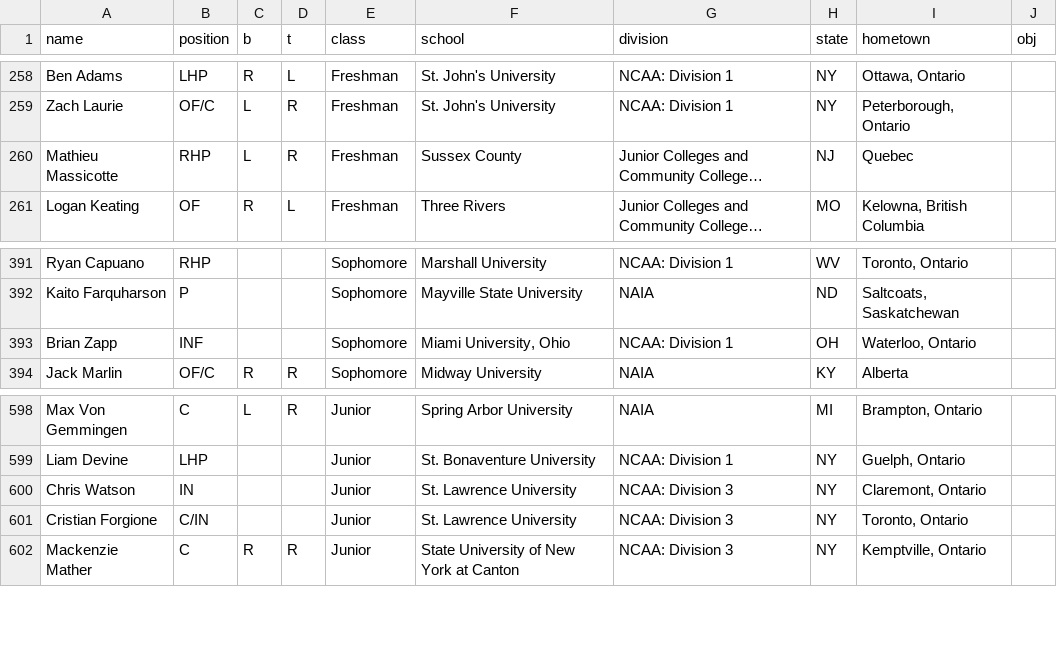
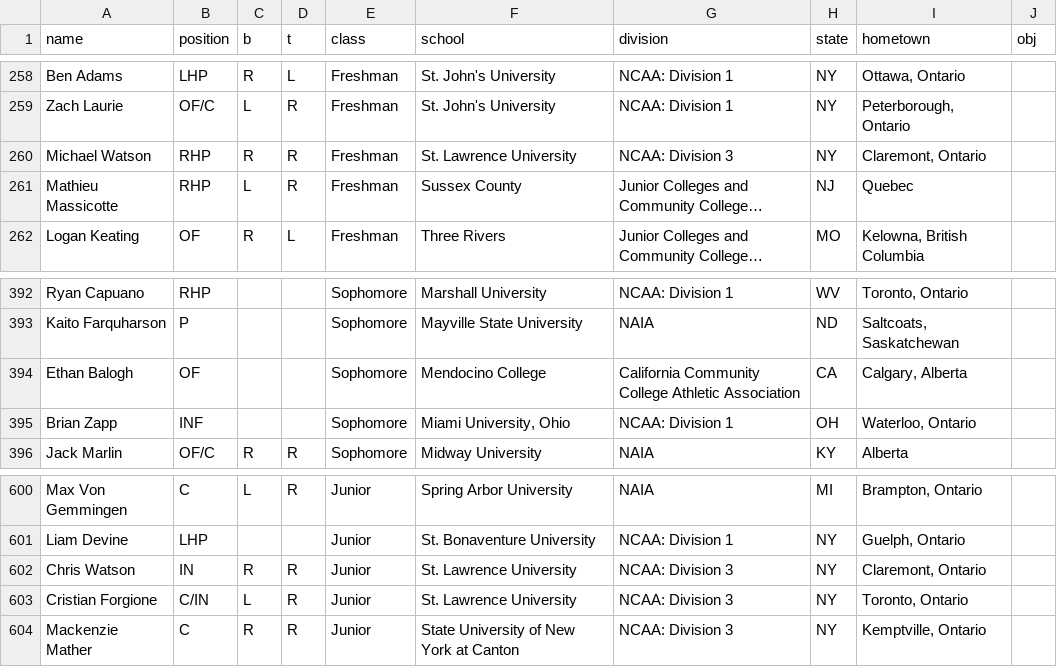
Before and after one commit to peteb206/pete_berryman_baseball, a CSV file: Projects/Canadian_Baseball_Network/canadians.csv, drawn as a sheet; only a part is shown, gaps mark what is left out; long unchanged cells end in …; addresses are those after the commit; the diff names each change by its address in the sheet, - before the commit and + after, or states it on an @@ line.

```diff
--- a/Projects/Canadian_Baseball_Network/canadians.csv
+++ b/Projects/Canadian_Baseball_Network/canadians.csv
+row 260: Michael Watson | RHP | R | R | Freshman | St. Lawrence University | NCAA: Division 3 | NY | Claremont, Ontario
+row 394: Ethan Balogh | OF |  |  | Sophomore | Mendocino College | California Community College Athletic Association | CA | Calgary, Alberta
-C602 (b): (empty)
+C602 (b): R
-D602:D603 (t): (empty)
+D602:D603 (t): R
-C603 (b): (empty)
+C603 (b): L
```
Also changed, not shown: 3 other files.
